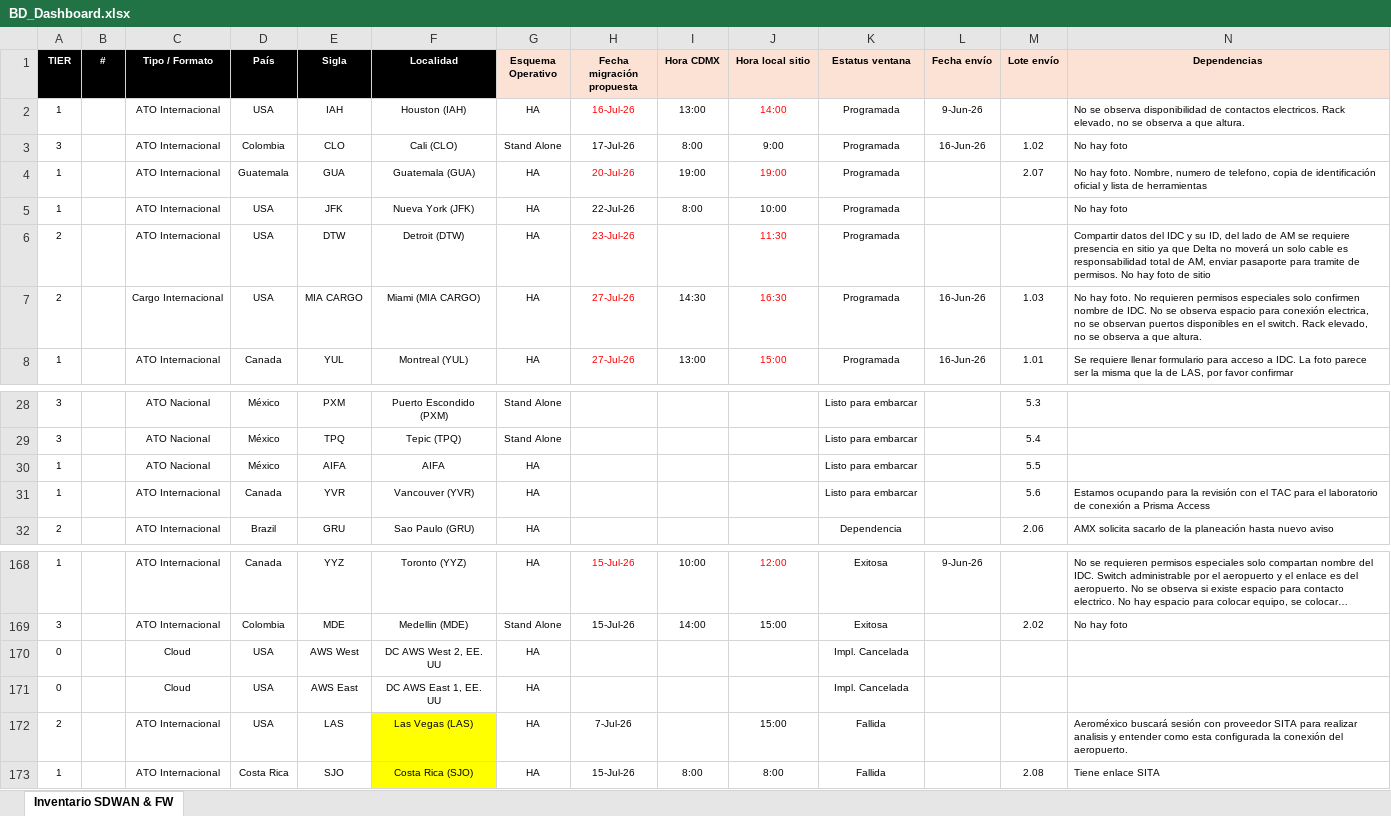
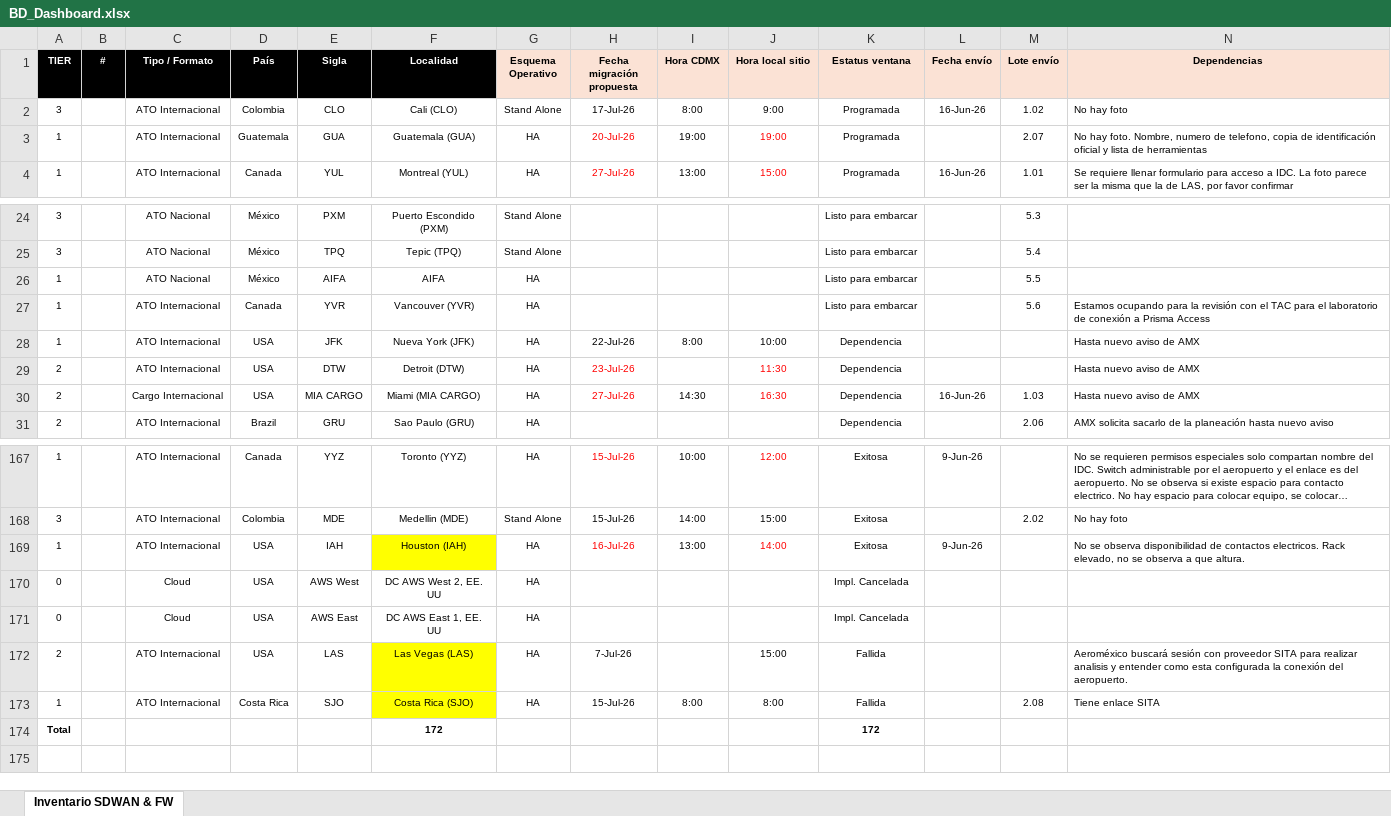
Before and after one commit to kire1981/SCITUM-AMX, an Excel workbook: archivos/BD_Dashboard.xlsx, sheet Inventario SDWAN & FW, drawn as a sheet; only a part is shown, gaps mark what is left out; long unchanged cells end in …; values as stored, in another font and other column widths than the file's, no borders; conditional formats not drawn; removed rows and columns are numbered as before the commit, all else as after; rows hold the shown columns only; the diff names each change by its address in the sheet, - before the commit and + after, or states it on an @@ line.

Commit message:
Cambie el index y excel

```diff
--- a/archivos/BD_Dashboard.xlsx (sheet Inventario SDWAN & FW)
+++ b/archivos/BD_Dashboard.xlsx (sheet Inventario SDWAN & FW)
-row 2: 1 |  | ATO Internacional | USA | IAH | Houston (IAH) | HA | 16-Jul-26 | 13:00 | 14:00 | Programada | 9-Jun-26 |  | No se observa disponibilidad de contactos electricos. Rack elevado, no se observa a que altura.
-row 5: 1 |  | ATO Internacional | USA | JFK | Nueva York (JFK) | HA | 22-Jul-26 | 8:00 | 10:00 | Programada |  |  | No hay foto
-row 6: 2 |  | ATO Internacional | USA | DTW | Detroit (DTW) | HA | 23-Jul-26 |  | 11:30 | Programada |  |  | Compartir datos del IDC y su ID, del lado de AM se requiere presencia en sitio ya que Delta no moverá un solo cable es responsabilidad total de AM, enviar pasaporte para tramite de permisos. No hay foto de sitio
-row 7: 2 |  | Cargo Internacional | USA | MIA CARGO | Miami (MIA CARGO) | HA | 27-Jul-26 | 14:30 | 16:30 | Programada | 16-Jun-26 | 1.03 | No hay foto. No requieren permisos especiales solo confirmen nombre de IDC. No se observa espacio para conexión electrica, no se observan puertos disponibles en el switch. Rack elevado, no se observa a que altura.
+row 28: 1 |  | ATO Internacional | USA | JFK | Nueva York (JFK) | HA | 22-Jul-26 | 8:00 | 10:00 | Dependencia |  |  | Hasta nuevo aviso de AMX
+row 29: 2 |  | ATO Internacional | USA | DTW | Detroit (DTW) | HA | 23-Jul-26 |  | 11:30 | Dependencia |  |  | Hasta nuevo aviso de AMX
+row 30: 2 |  | Cargo Internacional | USA | MIA CARGO | Miami (MIA CARGO) | HA | 27-Jul-26 | 14:30 | 16:30 | Dependencia | 16-Jun-26 | 1.03 | Hasta nuevo aviso de AMX
+row 169: 1 |  | ATO Internacional | USA | IAH | Houston (IAH) | HA | 16-Jul-26 | 13:00 | 14:00 | Exitosa | 9-Jun-26 |  | No se observa disponibilidad de contactos electricos. Rack elevado, no se observa a que altura.
+row 174: Total |  |  |  |  | 172 |  |  |  |  | 172
```
Also changed, not shown: 2 other files.
